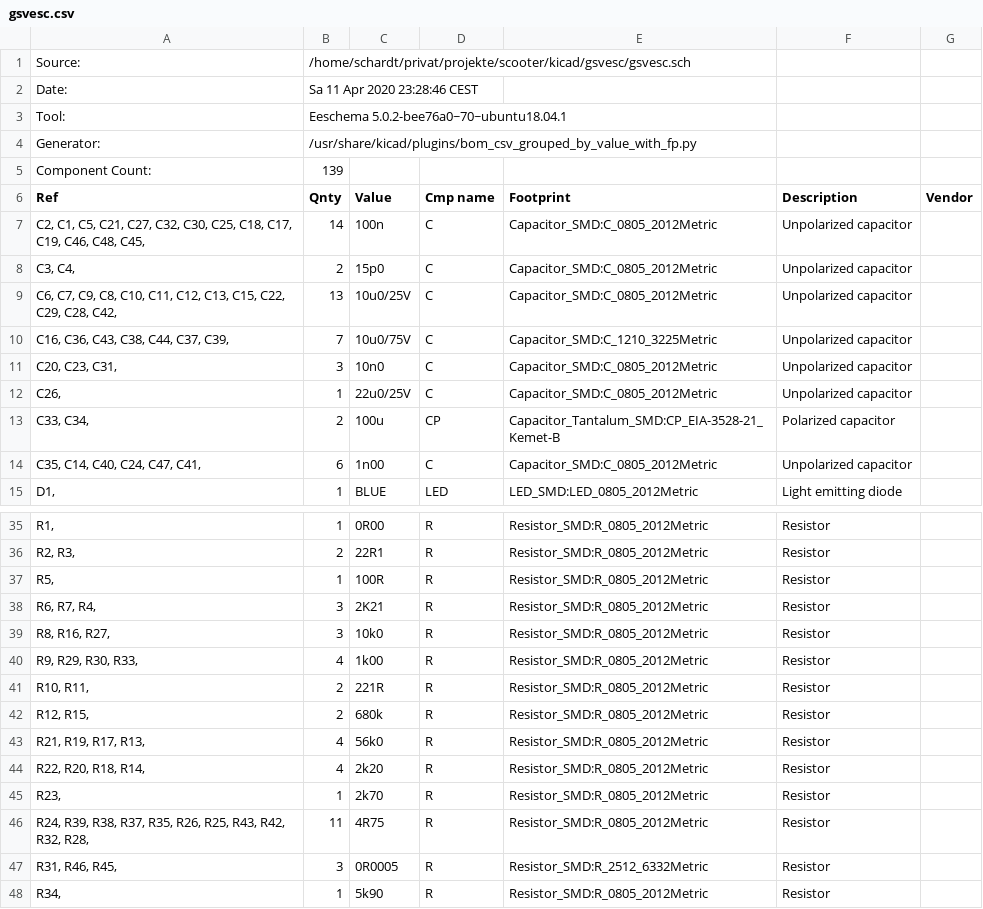
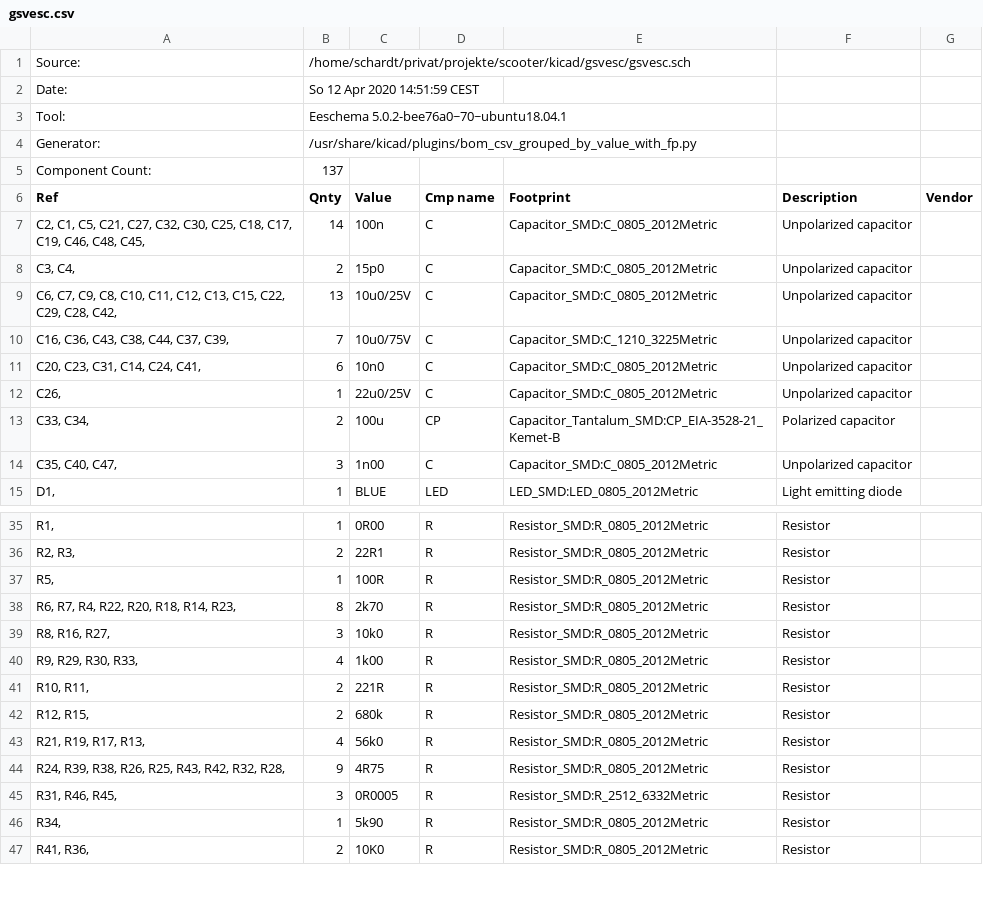
Before and after one commit to CTSchorsch/gesc, a CSV file: gsvesc.csv, drawn as a sheet; only a part is shown, gaps mark what is left out; the shorter side is filled out with more unchanged rows; removed rows and columns are numbered as before the commit, all else as after; the diff names each change by its address in the sheet, - before the commit and + after, or states it on an @@ line.

```diff
--- a/gsvesc.csv
+++ b/gsvesc.csv
-B2 (Qnty): Sa 11 Apr 2020 23:28:46 CEST
+B2 (Qnty): So 12 Apr 2020 14:51:59 CEST
-B5 (Qnty): 139
+B5 (Qnty): 137
-A11 (Ref): C20, C23, C31,
+A11 (Ref): C20, C23, C31, C14, C24, C41,
-B11 (Qnty): 3
+B11 (Qnty): 6
-A14 (Ref): C35, C14, C40, C24, C47, C41,
+A14 (Ref): C35, C40, C47,
-B14 (Qnty): 6
+B14 (Qnty): 3
-A38 (Ref): R6, R7, R4,
+A38 (Ref): R6, R7, R4, R22, R20, R18, R14, R23,
-B38 (Qnty): 3
+B38 (Qnty): 8
-C38 (Value): 2K21
+C38 (Value): 2k70
-row 44: R22, R20, R18, R14, | 4 | 2k20 | R | Resistor_SMD:R_0805_2012Metric | Resistor
-row 45: R23, | 1 | 2k70 | R | Resistor_SMD:R_0805_2012Metric | Resistor
-A44 (Ref): …R39, R38, R37, R35, R26, R25,…
+A44 (Ref): …R39, R38, R26, R25,…
-B44 (Qnty): 11
+B44 (Qnty): 9
```
Also changed, not shown: 12 other files.
